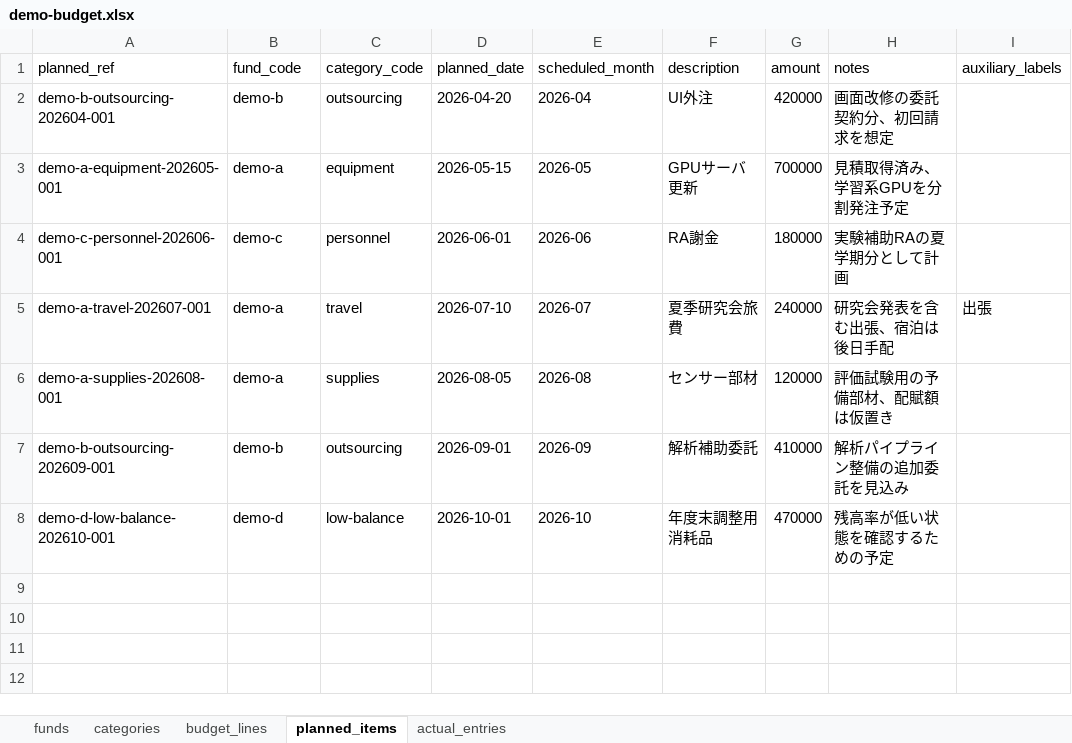
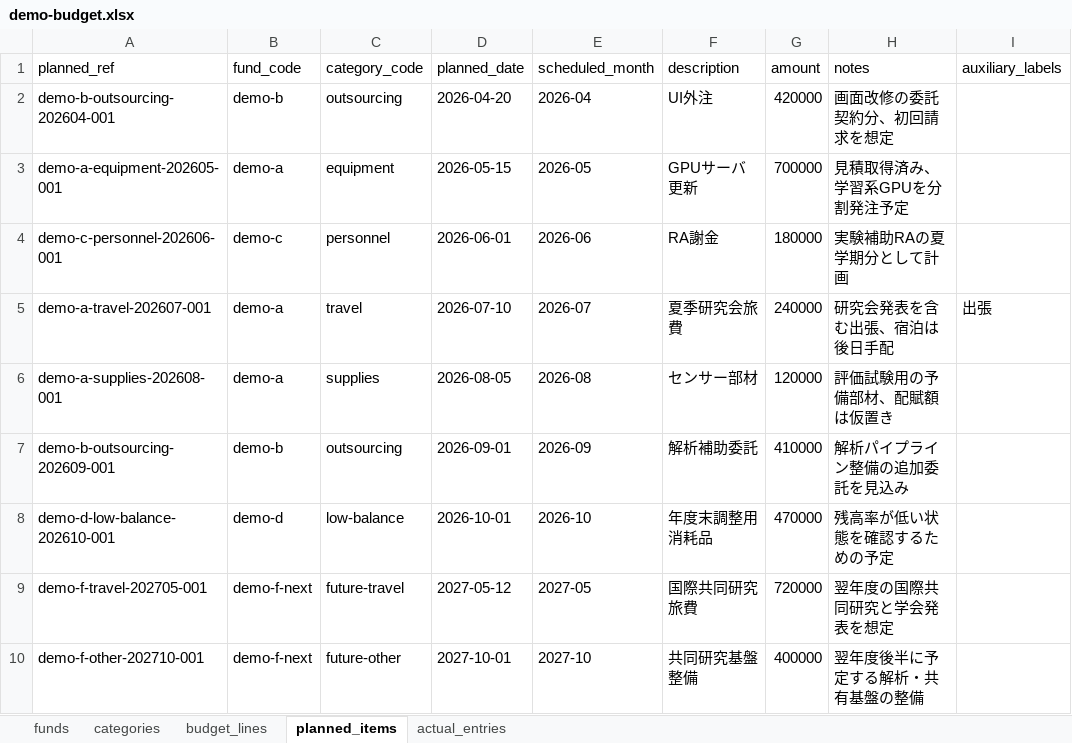
Before and after one commit to t2lab-it/grant-dashboard, an Excel workbook: seeds/demo/demo-budget.xlsx, sheet planned_items, drawn as a sheet; values as stored, in another font and other column widths than the file's, no borders; the diff names each change by its address in the sheet, - before the commit and + after, or states it on an @@ line.

Commit message:
feat: extend demo seed across fiscal years

```diff
--- a/seeds/demo/demo-budget.xlsx (sheet planned_items)
+++ b/seeds/demo/demo-budget.xlsx (sheet planned_items)
+row 9: demo-f-travel-202705-001 | demo-f-next | future-travel | 2027-05-12 | 2027-05 | 国際共同研究旅費 | 720000 | 翌年度の国際共同研究と学会発表を想定
+row 10: demo-f-other-202710-001 | demo-f-next | future-other | 2027-10-01 | 2027-10 | 共同研究基盤整備 | 400000 | 翌年度後半に予定する解析・共有基盤の整備
```
Also changed, not shown: sheet categories, sheet actual_entries, sheet budget_lines, sheet funds, 10 other files.
